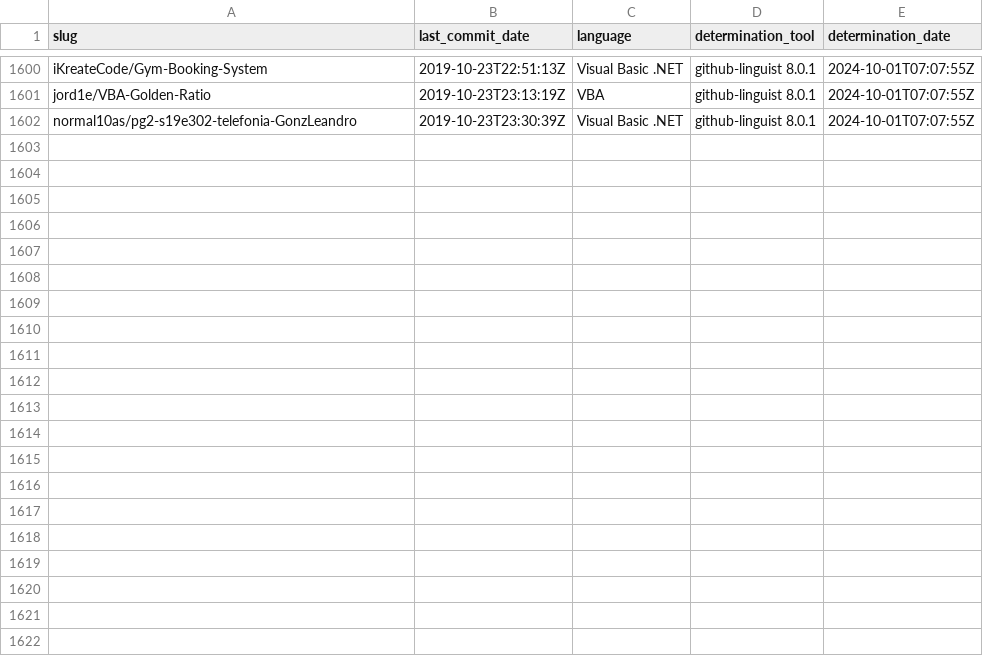
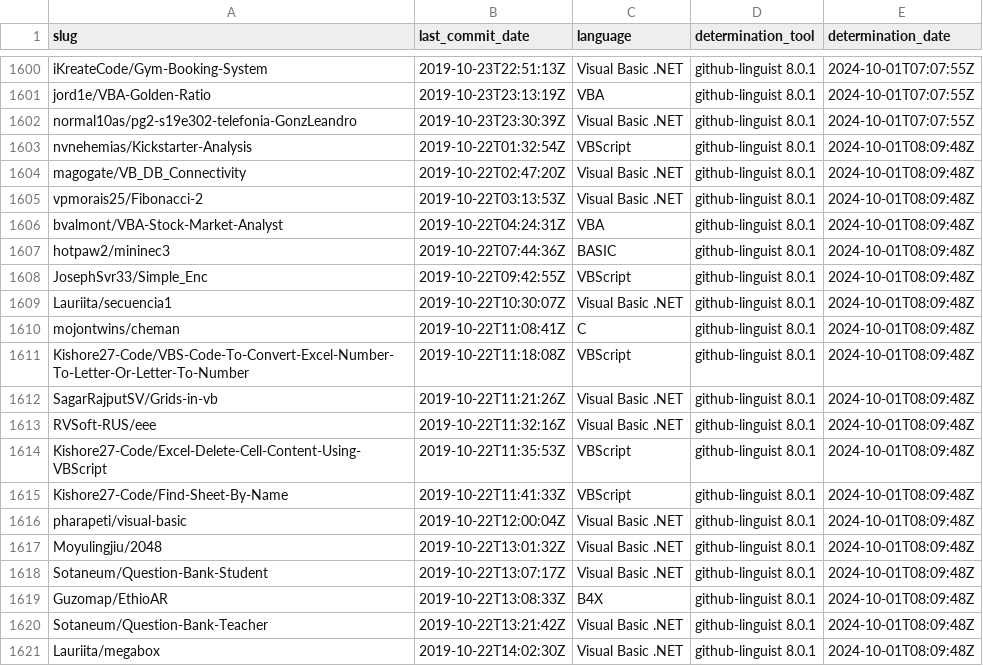
Before and after one commit to DecimalTurn/Visual-Basic-Data, a CSV file: data/2019.csv, drawn as a sheet; only a part is shown, gaps mark what is left out; the diff covers the shown part only; the diff names each change by its address in the sheet, - before the commit and + after, or states it on an @@ line.

```diff
--- a/data/2019.csv
+++ b/data/2019.csv
+row 1603: nvnehemias/Kickstarter-Analysis | 2019-10-22T01:32:54Z | VBScript | github-linguist 8.0.1 | 2024-10-01T08:09:48Z
+row 1604: magogate/VB_DB_Connectivity | 2019-10-22T02:47:20Z | Visual Basic .NET | github-linguist 8.0.1 | 2024-10-01T08:09:48Z
+row 1605: vpmorais25/Fibonacci-2 | 2019-10-22T03:13:53Z | Visual Basic .NET | github-linguist 8.0.1 | 2024-10-01T08:09:48Z
+row 1606: bvalmont/VBA-Stock-Market-Analyst | 2019-10-22T04:24:31Z | VBA | github-linguist 8.0.1 | 2024-10-01T08:09:48Z
+row 1607: hotpaw2/mininec3 | 2019-10-22T07:44:36Z | BASIC | github-linguist 8.0.1 | 2024-10-01T08:09:48Z
+row 1608: JosephSvr33/Simple_Enc | 2019-10-22T09:42:55Z | VBScript | github-linguist 8.0.1 | 2024-10-01T08:09:48Z
+row 1609: Lauriita/secuencia1 | 2019-10-22T10:30:07Z | Visual Basic .NET | github-linguist 8.0.1 | 2024-10-01T08:09:48Z
+row 1610: mojontwins/cheman | 2019-10-22T11:08:41Z | C | github-linguist 8.0.1 | 2024-10-01T08:09:48Z
+row 1611: Kishore27-Code/VBS-Code-To-Convert-Excel-Number-To-Letter-Or-Letter-To-Number | 2019-10-22T11:18:08Z | VBScript | github-linguist 8.0.1 | 2024-10-01T08:09:48Z
+row 1612: SagarRajputSV/Grids-in-vb | 2019-10-22T11:21:26Z | Visual Basic .NET | github-linguist 8.0.1 | 2024-10-01T08:09:48Z
+row 1613: RVSoft-RUS/eee | 2019-10-22T11:32:16Z | Visual Basic .NET | github-linguist 8.0.1 | 2024-10-01T08:09:48Z
+row 1614: Kishore27-Code/Excel-Delete-Cell-Content-Using-VBScript | 2019-10-22T11:35:53Z | VBScript | github-linguist 8.0.1 | 2024-10-01T08:09:48Z
+row 1615: Kishore27-Code/Find-Sheet-By-Name | 2019-10-22T11:41:33Z | VBScript | github-linguist 8.0.1 | 2024-10-01T08:09:48Z
+row 1616: pharapeti/visual-basic | 2019-10-22T12:00:04Z | Visual Basic .NET | github-linguist 8.0.1 | 2024-10-01T08:09:48Z
+row 1617: Moyulingjiu/2048 | 2019-10-22T13:01:32Z | Visual Basic .NET | github-linguist 8.0.1 | 2024-10-01T08:09:48Z
+row 1618: Sotaneum/Question-Bank-Student | 2019-10-22T13:07:17Z | Visual Basic .NET | github-linguist 8.0.1 | 2024-10-01T08:09:48Z
+row 1619: Guzomap/EthioAR | 2019-10-22T13:08:33Z | B4X | github-linguist 8.0.1 | 2024-10-01T08:09:48Z
+row 1620: Sotaneum/Question-Bank-Teacher | 2019-10-22T13:21:42Z | Visual Basic .NET | github-linguist 8.0.1 | 2024-10-01T08:09:48Z
+row 1621: Lauriita/megabox | 2019-10-22T14:02:30Z | Visual Basic .NET | github-linguist 8.0.1 | 2024-10-01T08:09:48Z
```
Also changed, not shown: 19 added rows elsewhere in this file, 1 other file.
